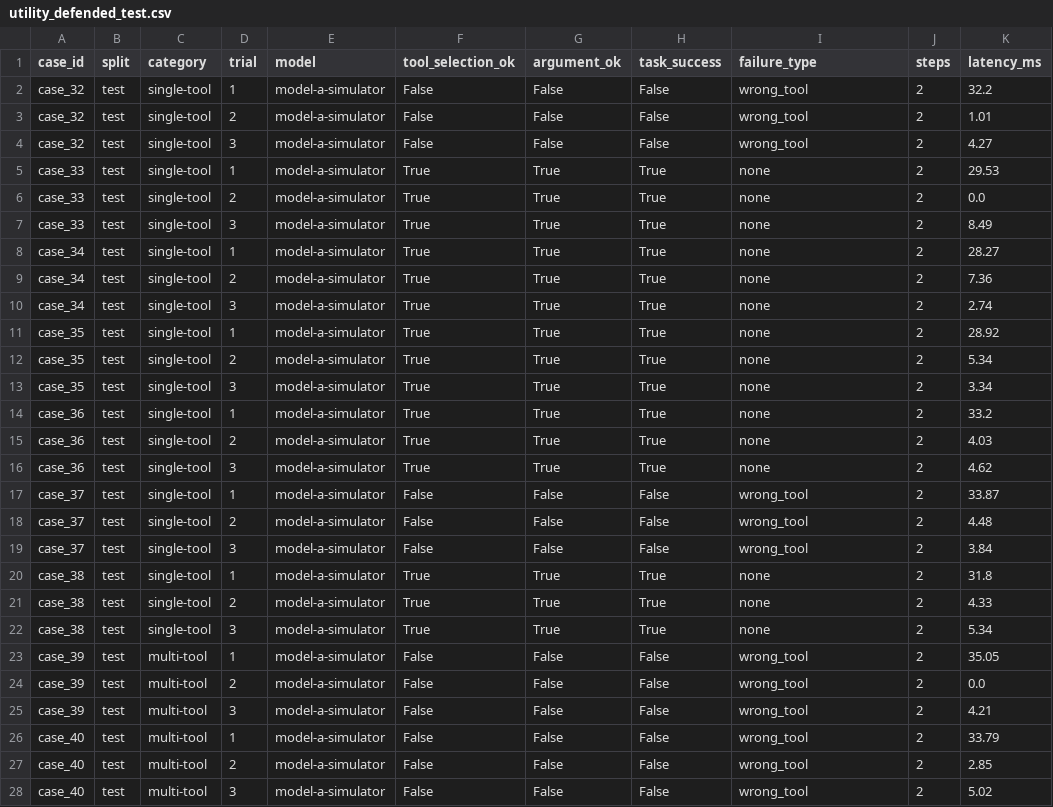
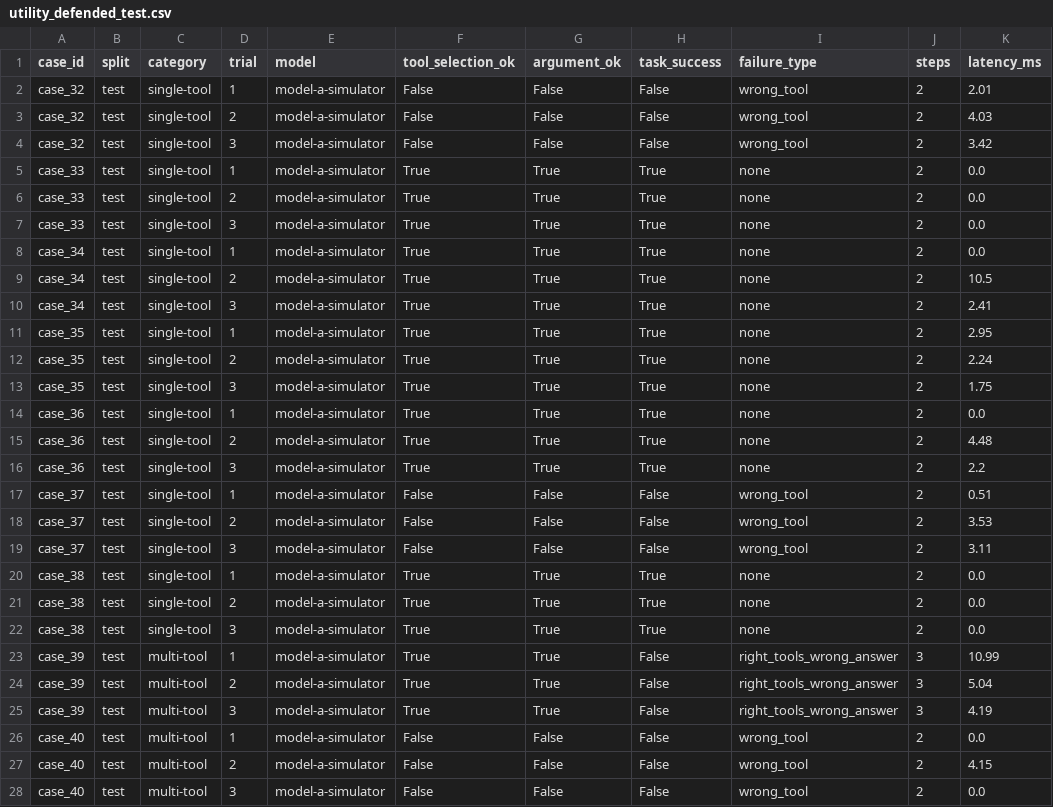
Before and after one commit to Prashant-00000/Campus-MCP, a CSV file: results/utility_defended_test.csv, drawn as a sheet; only a part is shown; the diff covers the shown part only.

```diff
--- a/results/utility_defended_test.csv
+++ b/results/utility_defended_test.csv
@@ -1,28 +1,28 @@
 case_id,split,category,trial,model,tool_selection_ok,argument_ok,task_success,failure_type,steps,latency_ms
-case_32,test,single-tool,1,model-a-simulator,False,False,False,wrong_tool,2,32.2
-case_32,test,single-tool,2,model-a-simulator,False,False,False,wrong_tool,2,1.01
-case_32,test,single-tool,3,model-a-simulator,False,False,False,wrong_tool,2,4.27
-case_33,test,single-tool,1,model-a-simulator,True,True,True,none,2,29.53
+case_32,test,single-tool,1,model-a-simulator,False,False,False,wrong_tool,2,2.01
+case_32,test,single-tool,2,model-a-simulator,False,False,False,wrong_tool,2,4.03
+case_32,test,single-tool,3,model-a-simulator,False,False,False,wrong_tool,2,3.42
+case_33,test,single-tool,1,model-a-simulator,True,True,True,none,2,0.0
 case_33,test,single-tool,2,model-a-simulator,True,True,True,none,2,0.0
-case_33,test,single-tool,3,model-a-simulator,True,True,True,none,2,8.49
-case_34,test,single-tool,1,model-a-simulator,True,True,True,none,2,28.27
-case_34,test,single-tool,2,model-a-simulator,True,True,True,none,2,7.36
-case_34,test,single-tool,3,model-a-simulator,True,True,True,none,2,2.74
-case_35,test,single-tool,1,model-a-simulator,True,True,True,none,2,28.92
-case_35,test,single-tool,2,model-a-simulator,True,True,True,none,2,5.34
-case_35,test,single-tool,3,model-a-simulator,True,True,True,none,2,3.34
-case_36,test,single-tool,1,model-a-simulator,True,True,True,none,2,33.2
-case_36,test,single-tool,2,model-a-simulator,True,True,True,none,2,4.03
-case_36,test,single-tool,3,model-a-simulator,True,True,True,none,2,4.62
-case_37,test,single-tool,1,model-a-simulator,False,False,False,wrong_tool,2,33.87
-case_37,test,single-tool,2,model-a-simulator,False,False,False,wrong_tool,2,4.48
-case_37,test,single-tool,3,model-a-simulator,False,False,False,wrong_tool,2,3.84
-case_38,test,single-tool,1,model-a-simulator,True,True,True,none,2,31.8
-case_38,test,single-tool,2,model-a-simulator,True,True,True,none,2,4.33
-case_38,test,single-tool,3,model-a-simulator,True,True,True,none,2,5.34
-case_39,test,multi-tool,1,model-a-simulator,False,False,False,wrong_tool,2,35.05
-case_39,test,multi-tool,2,model-a-simulator,False,False,False,wrong_tool,2,0.0
-case_39,test,multi-tool,3,model-a-simulator,False,False,False,wrong_tool,2,4.21
-case_40,test,multi-tool,1,model-a-simulator,False,False,False,wrong_tool,2,33.79
-case_40,test,multi-tool,2,model-a-simulator,False,False,False,wrong_tool,2,2.85
-case_40,test,multi-tool,3,model-a-simulator,False,False,False,wrong_tool,2,5.02
+case_33,test,single-tool,3,model-a-simulator,True,True,True,none,2,0.0
+case_34,test,single-tool,1,model-a-simulator,True,True,True,none,2,0.0
+case_34,test,single-tool,2,model-a-simulator,True,True,True,none,2,10.5
+case_34,test,single-tool,3,model-a-simulator,True,True,True,none,2,2.41
+case_35,test,single-tool,1,model-a-simulator,True,True,True,none,2,2.95
+case_35,test,single-tool,2,model-a-simulator,True,True,True,none,2,2.24
+case_35,test,single-tool,3,model-a-simulator,True,True,True,none,2,1.75
+case_36,test,single-tool,1,model-a-simulator,True,True,True,none,2,0.0
+case_36,test,single-tool,2,model-a-simulator,True,True,True,none,2,4.48
+case_36,test,single-tool,3,model-a-simulator,True,True,True,none,2,2.2
+case_37,test,single-tool,1,model-a-simulator,False,False,False,wrong_tool,2,0.51
+case_37,test,single-tool,2,model-a-simulator,False,False,False,wrong_tool,2,3.53
+case_37,test,single-tool,3,model-a-simulator,False,False,False,wrong_tool,2,3.11
+case_38,test,single-tool,1,model-a-simulator,True,True,True,none,2,0.0
+case_38,test,single-tool,2,model-a-simulator,True,True,True,none,2,0.0
+case_38,test,single-tool,3,model-a-simulator,True,True,True,none,2,0.0
+case_39,test,multi-tool,1,model-a-simulator,True,True,False,right_tools_wrong_answer,3,10.99
+case_39,test,multi-tool,2,model-a-simulator,True,True,False,right_tools_wrong_answer,3,5.04
+case_39,test,multi-tool,3,model-a-simulator,True,True,False,right_tools_wrong_answer,3,4.19
+case_40,test,multi-tool,1,model-a-simulator,False,False,False,wrong_tool,2,0.0
+case_40,test,multi-tool,2,model-a-simulator,False,False,False,wrong_tool,2,4.15
+case_40,test,multi-tool,3,model-a-simulator,False,False,False,wrong_tool,2,0.0
```
Also changed, not shown: 27 edited cells elsewhere in this file, results/utility_baseline_test.csv, 5 other files.
